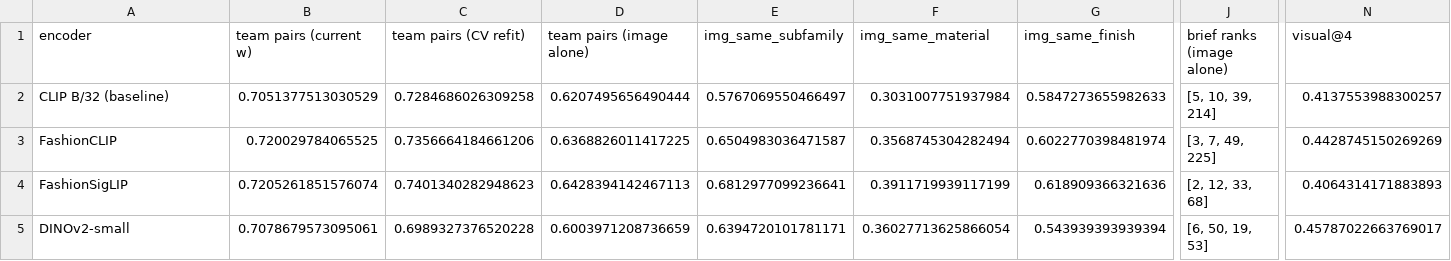
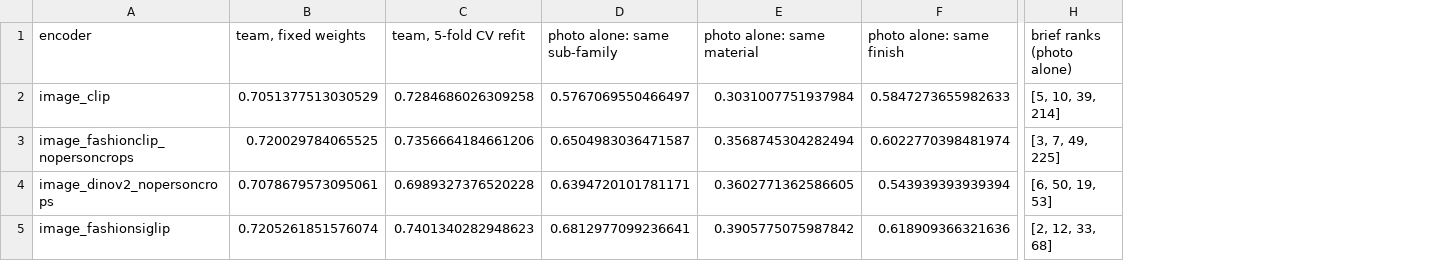
Before and after one commit to therealblitz00/ECQ, a CSV file: outputs/phase2b/image_encoders.csv, drawn as a sheet; only a part is shown, gaps mark what is left out; removed rows and columns are numbered as before the commit, all else as after; rows hold the shown columns only; the diff covers the shown part only; the diff names each change by its address in the sheet, - before the commit and + after, or states it on an @@ line.

Commit message:
Sprint 3: fixes from the independent review
- Phase 5b: delivered estimates never in-sample (cross-validated, grouped by model) with the
  new-season typical error; planned store dates; choices on a validation split (232 -> 241), test
  (-> 242) reported once; reference rows built from the chosen model; `leakage_checks.csv`
  (shuffled target, ablations); planning-class shift reported; excluded analogues never listed.
- Phase 2b: real re-crop thresholds in the code; human decisions in person_crops_reviewed.json
  (never regenerated); test that the code reproduces the committed suggestions; DINOv2 in `embed`;
  library versions in the sidecars; open_clip_torch in requirements-vision.txt.
- Phase 4: `phase4_compare.py encoders` regenerates the encoder table from committed embeddings.
- Phase 5: sufficiency test; team agreement on the engine's candidates with Cohen's d (the photo,
  not the catalogue attributes, separates the team's judgements best); ties counted against the match.
- Notebook on the Sprint 3 engine with the baseline beside it; same protocol as the module (and a
  PCA fitted on the wrong rows in its validation run, found and fixed); progress.md 25.4-25.9 with
  regenerated numbers; CLAUDE.md rule 8 allows LightGBM.

```diff
--- a/outputs/phase2b/image_encoders.csv
+++ b/outputs/phase2b/image_encoders.csv
-column D (team pairs (image alone)), rows 2-3: 0.6207495656490444 | 0.6368826011417225; row 5: 0.6003971208736659
+column H (brief ranks (photo alone)), rows 2-4: [5, 10, 39, 214] | [3, 7, 49, 225] | [6, 50, 19, 53]
-column J (brief ranks (image alone)), rows 2-3: [5, 10, 39, 214] | [3, 7, 49, 225]; row 5: [6, 50, 19, 53]
-column N (visual@4), rows 2-3: 0.4137553988300257 | 0.4428745150269269; row 5: 0.45787022663769017
-B1: team pairs (current w)
+B1: team, fixed weights
-C1: team pairs (CV refit)
+C1: team, 5-fold CV refit
-D1: img_same_subfamily
+D1: photo alone: same sub-family
-E1: img_same_material
+E1: photo alone: same material
-F1: img_same_finish
+F1: photo alone: same finish
-A2 (encoder): CLIP B/32 (baseline)
+A2 (encoder): image_clip
-A3 (encoder): FashionCLIP
+A3 (encoder): image_fashionclip_nopersoncrops
-row 4: FashionSigLIP | 0.7205261851576074 | 0.7401340282948623 | 0.6428394142467113 | 0.6812977099236641 | 0.3911719939117199 | 0.618909366321636 | [2, 12, 33, 68] | 0.4064314171883893
-A4 (encoder): DINOv2-small
+A4 (encoder): image_dinov2_nopersoncrops
-E4 (photo alone: same material): 0.36027713625866054
+E4 (photo alone: same material): 0.3602771362586605
+row 5: image_fashionsiglip | 0.7205261851576074 | 0.7401340282948623 | 0.6812977099236641 | 0.3905775075987842 | 0.618909366321636 | [2, 12, 33, 68]
```
Also changed, not shown: 1 edited cell elsewhere in this file, 22 other files.
